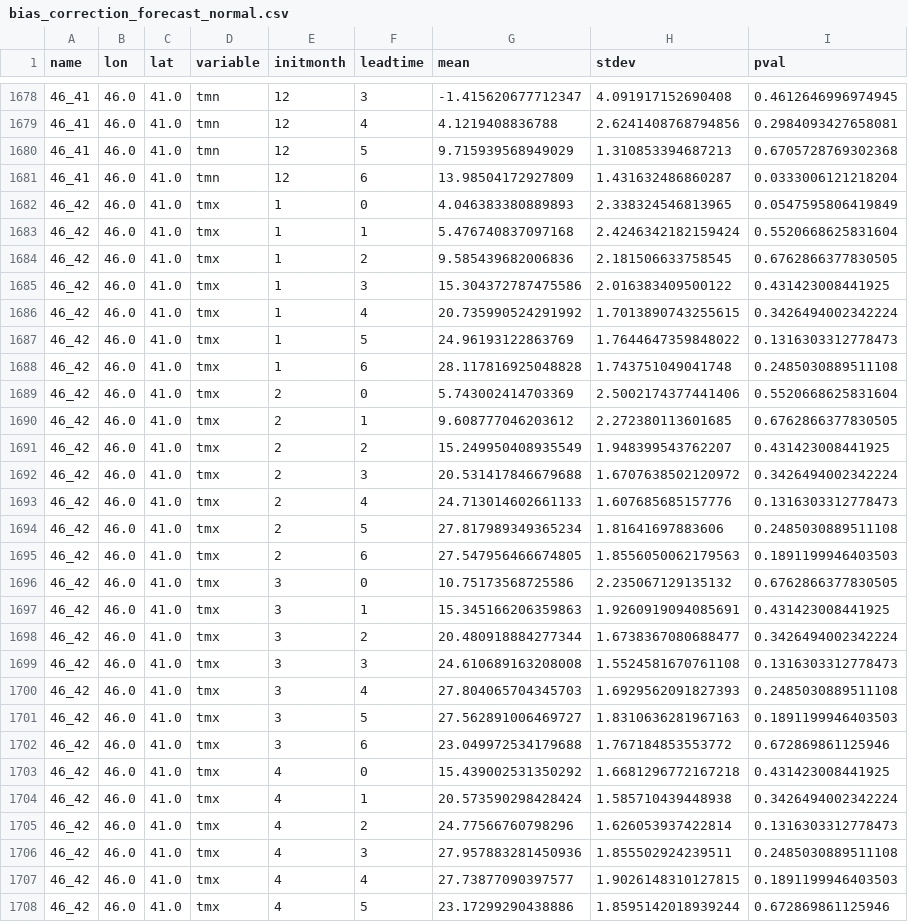
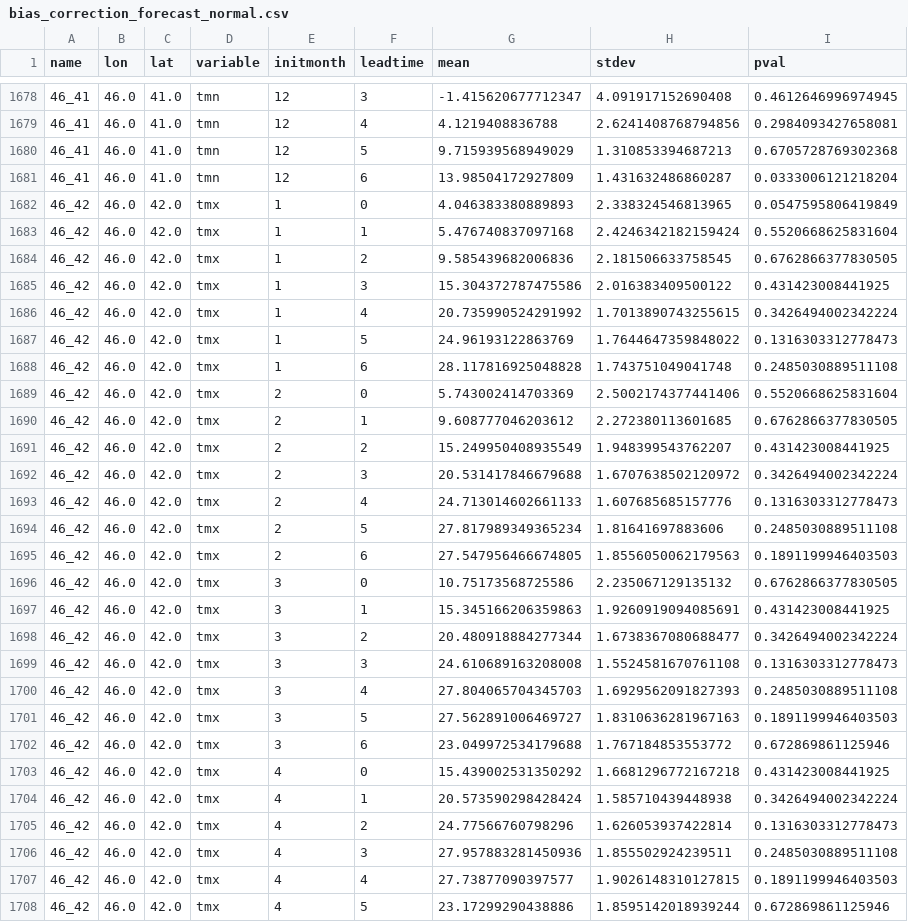
Before and after one commit to icisk/pygeoapi_ingestor, a CSV file: data/georgia/bias_correction/bias_correction_forecast_normal.csv, drawn as a sheet; only a part is shown, gaps mark what is left out; the diff covers the shown part only.

Commit message:
bc implemented for georgia forecast tp, tmin, tmax | NEED TO BE REVISED (see todo comments)

```diff
--- a/data/georgia/bias_correction/bias_correction_forecast_normal.csv
+++ b/data/georgia/bias_correction/bias_correction_forecast_normal.csv
@@ -1681,28 +1681,28 @@ name,lon,lat,variable,initmonth,leadtime,mean,stdev,pval
 46_41,46.0,41.0,tmn,12,6,13.98504172927809,1.431632486860287,0.0333006121218204
-46_42,46.0,41.0,tmx,1,0,4.046383380889893,2.338324546813965,0.0547595806419849
-46_42,46.0,41.0,tmx,1,1,5.476740837097168,2.4246342182159424,0.5520668625831604
-46_42,46.0,41.0,tmx,1,2,9.585439682006836,2.181506633758545,0.6762866377830505
-46_42,46.0,41.0,tmx,1,3,15.304372787475586,2.016383409500122,0.431423008441925
-46_42,46.0,41.0,tmx,1,4,20.735990524291992,1.7013890743255615,0.3426494002342224
-46_42,46.0,41.0,tmx,1,5,24.96193122863769,1.7644647359848022,0.1316303312778473
-46_42,46.0,41.0,tmx,1,6,28.117816925048828,1.743751049041748,0.2485030889511108
-46_42,46.0,41.0,tmx,2,0,5.743002414703369,2.5002174377441406,0.5520668625831604
-46_42,46.0,41.0,tmx,2,1,9.608777046203612,2.272380113601685,0.6762866377830505
-46_42,46.0,41.0,tmx,2,2,15.249950408935549,1.948399543762207,0.431423008441925
-46_42,46.0,41.0,tmx,2,3,20.531417846679688,1.6707638502120972,0.3426494002342224
-46_42,46.0,41.0,tmx,2,4,24.713014602661133,1.607685685157776,0.1316303312778473
-46_42,46.0,41.0,tmx,2,5,27.817989349365234,1.81641697883606,0.2485030889511108
-46_42,46.0,41.0,tmx,2,6,27.547956466674805,1.8556050062179563,0.1891199946403503
-46_42,46.0,41.0,tmx,3,0,10.75173568725586,2.235067129135132,0.6762866377830505
-46_42,46.0,41.0,tmx,3,1,15.345166206359863,1.9260919094085691,0.431423008441925
-46_42,46.0,41.0,tmx,3,2,20.480918884277344,1.6738367080688477,0.3426494002342224
-46_42,46.0,41.0,tmx,3,3,24.610689163208008,1.5524581670761108,0.1316303312778473
-46_42,46.0,41.0,tmx,3,4,27.804065704345703,1.6929562091827393,0.2485030889511108
-46_42,46.0,41.0,tmx,3,5,27.562891006469727,1.8310636281967163,0.1891199946403503
-46_42,46.0,41.0,tmx,3,6,23.049972534179688,1.767184853553772,0.672869861125946
-46_42,46.0,41.0,tmx,4,0,15.439002531350292,1.6681296772167218,0.431423008441925
-46_42,46.0,41.0,tmx,4,1,20.573590298428424,1.585710439448938,0.3426494002342224
-46_42,46.0,41.0,tmx,4,2,24.77566760798296,1.626053937422814,0.1316303312778473
-46_42,46.0,41.0,tmx,4,3,27.957883281450936,1.855502924239511,0.2485030889511108
-46_42,46.0,41.0,tmx,4,4,27.73877090397577,1.9026148310127815,0.1891199946403503
-46_42,46.0,41.0,tmx,4,5,23.17299290438886,1.8595142018939244,0.672869861125946
+46_42,46.0,42.0,tmx,1,0,4.046383380889893,2.338324546813965,0.0547595806419849
+46_42,46.0,42.0,tmx,1,1,5.476740837097168,2.4246342182159424,0.5520668625831604
+46_42,46.0,42.0,tmx,1,2,9.585439682006836,2.181506633758545,0.6762866377830505
+46_42,46.0,42.0,tmx,1,3,15.304372787475586,2.016383409500122,0.431423008441925
+46_42,46.0,42.0,tmx,1,4,20.735990524291992,1.7013890743255615,0.3426494002342224
+46_42,46.0,42.0,tmx,1,5,24.96193122863769,1.7644647359848022,0.1316303312778473
+46_42,46.0,42.0,tmx,1,6,28.117816925048828,1.743751049041748,0.2485030889511108
+46_42,46.0,42.0,tmx,2,0,5.743002414703369,2.5002174377441406,0.5520668625831604
+46_42,46.0,42.0,tmx,2,1,9.608777046203612,2.272380113601685,0.6762866377830505
+46_42,46.0,42.0,tmx,2,2,15.249950408935549,1.948399543762207,0.431423008441925
+46_42,46.0,42.0,tmx,2,3,20.531417846679688,1.6707638502120972,0.3426494002342224
+46_42,46.0,42.0,tmx,2,4,24.713014602661133,1.607685685157776,0.1316303312778473
+46_42,46.0,42.0,tmx,2,5,27.817989349365234,1.81641697883606,0.2485030889511108
+46_42,46.0,42.0,tmx,2,6,27.547956466674805,1.8556050062179563,0.1891199946403503
+46_42,46.0,42.0,tmx,3,0,10.75173568725586,2.235067129135132,0.6762866377830505
+46_42,46.0,42.0,tmx,3,1,15.345166206359863,1.9260919094085691,0.431423008441925
+46_42,46.0,42.0,tmx,3,2,20.480918884277344,1.6738367080688477,0.3426494002342224
+46_42,46.0,42.0,tmx,3,3,24.610689163208008,1.5524581670761108,0.1316303312778473
+46_42,46.0,42.0,tmx,3,4,27.804065704345703,1.6929562091827393,0.2485030889511108
+46_42,46.0,42.0,tmx,3,5,27.562891006469727,1.8310636281967163,0.1891199946403503
+46_42,46.0,42.0,tmx,3,6,23.049972534179688,1.767184853553772,0.672869861125946
+46_42,46.0,42.0,tmx,4,0,15.439002531350292,1.6681296772167218,0.431423008441925
+46_42,46.0,42.0,tmx,4,1,20.573590298428424,1.585710439448938,0.3426494002342224
+46_42,46.0,42.0,tmx,4,2,24.77566760798296,1.626053937422814,0.1316303312778473
+46_42,46.0,42.0,tmx,4,3,27.957883281450936,1.855502924239511,0.2485030889511108
+46_42,46.0,42.0,tmx,4,4,27.73877090397577,1.9026148310127815,0.1891199946403503
+46_42,46.0,42.0,tmx,4,5,23.17299290438886,1.8595142018939244,0.672869861125946
```
Also changed, not shown: 141 edited cells elsewhere in this file, data/georgia/bias_correction/bias_correction_observed_normal.csv, 6 other files.
